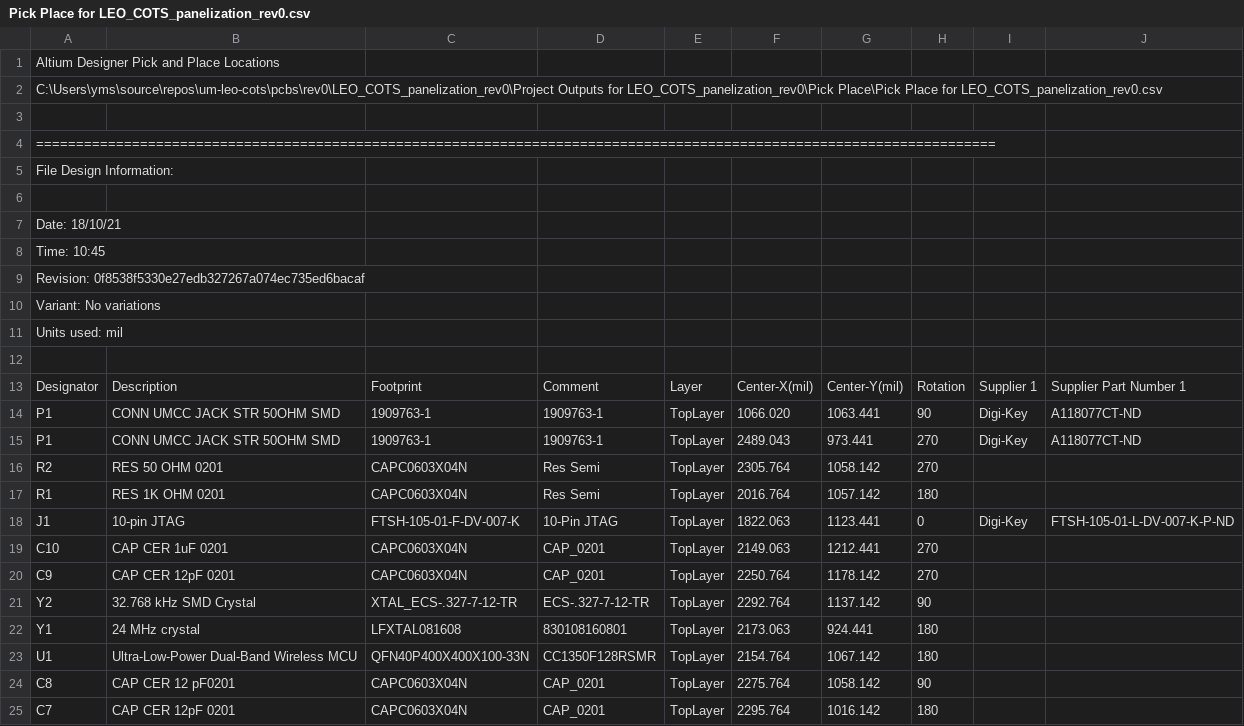
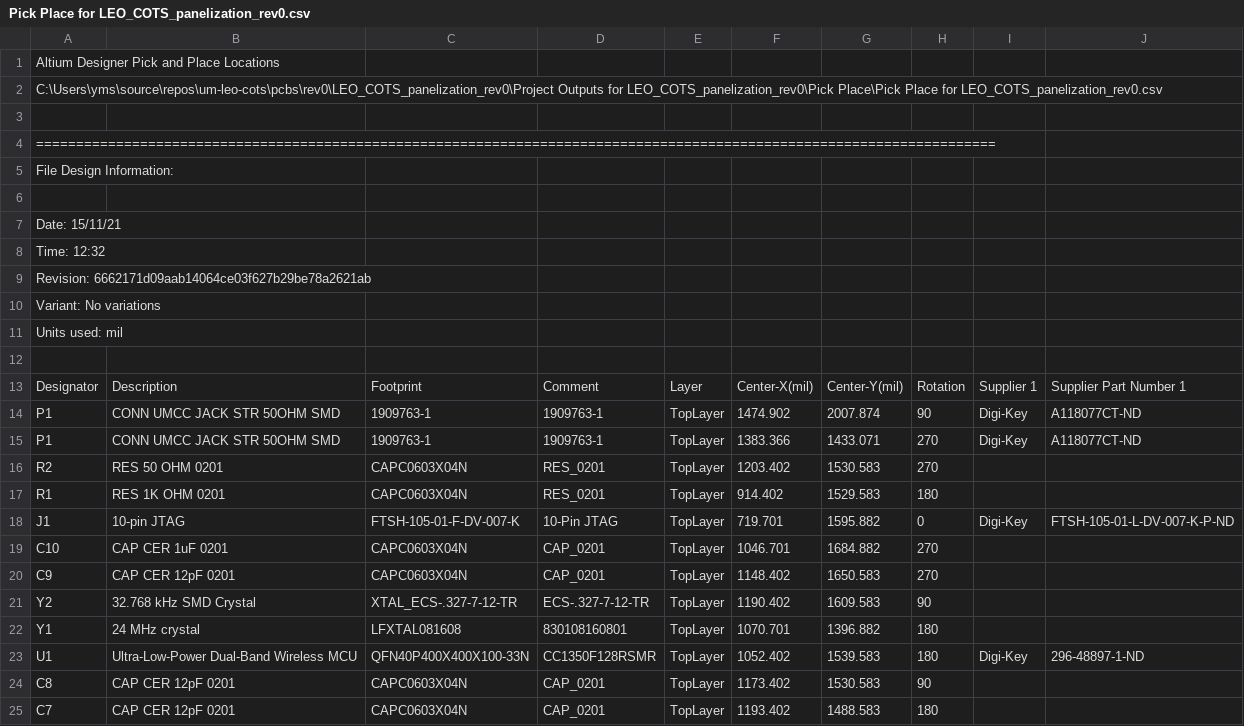
Before and after one commit to bpkempke/um-leo-cots, a CSV file: pcbs/rev0/LEO_COTS_panelization_rev0/Project Outputs for LEO_COTS_panelization_rev0/Pick Place/Pick Place for LEO_COTS_panelization_rev0.csv, drawn as a sheet; only a part is shown; the diff covers the shown part only.

Commit message:
updated documentation outputs

```diff
--- a/pcbs/rev0/LEO_COTS_panelization_rev0/Project Outputs for LEO_COTS_panelization_rev0/Pick Place/Pick Place for LEO_COTS_panelization_rev0.csv
+++ b/pcbs/rev0/LEO_COTS_panelization_rev0/Project Outputs for LEO_COTS_panelization_rev0/Pick Place/Pick Place for LEO_COTS_panelization_rev0.csv
@@ -6,5 +6,5 @@ File Design Information:
 
-Date:       18/10/21
-Time:       10:45
-Revision:   0f8538f5330e27edb327267a074ec735ed6bacaf
+Date:       15/11/21
+Time:       12:32
+Revision:   6662171d09aab14064ce03f627b29be78a2621ab
 Variant:    No variations
@@ -13,13 +13,13 @@ Units used: mil
 "Designator","Description","Footprint","Comment","Layer","Center-X(mil)","Center-Y(mil)","Rotation","Supplier 1","Supplier Part Number 1"
-"P1","CONN UMCC JACK STR 50OHM SMD","1909763-1","1909763-1","TopLayer","1066.020","1063.441","90","Digi-Key","A118077CT-ND"
-"P1","CONN UMCC JACK STR 50OHM SMD","1909763-1","1909763-1","TopLayer","2489.043","973.441","270","Digi-Key","A118077CT-ND"
-"R2","RES 50 OHM 0201","CAPC0603X04N","Res Semi","TopLayer","2305.764","1058.142","270","",""
-"R1","RES 1K OHM 0201","CAPC0603X04N","Res Semi","TopLayer","2016.764","1057.142","180","",""
-"J1","10-pin JTAG","FTSH-105-01-F-DV-007-K","10-Pin JTAG","TopLayer","1822.063","1123.441","0","Digi-Key","FTSH-105-01-L-DV-007-K-P-ND"
-"C10","CAP CER 1uF 0201","CAPC0603X04N","CAP_0201","TopLayer","2149.063","1212.441","270","",""
-"C9","CAP CER 12pF 0201","CAPC0603X04N","CAP_0201","TopLayer","2250.764","1178.142","270","",""
-"Y2","32.768 kHz SMD Crystal","XTAL_ECS-.327-7-12-TR","ECS-.327-7-12-TR","TopLayer","2292.764","1137.142","90","",""
-"Y1","24 MHz crystal","LFXTAL081608","830108160801","TopLayer","2173.063","924.441","180","",""
-"U1","Ultra-Low-Power Dual-Band Wireless MCU","QFN40P400X400X100-33N","CC1350F128RSMR","TopLayer","2154.764","1067.142","180","",""
-"C8","CAP CER 12 pF0201","CAPC0603X04N","CAP_0201","TopLayer","2275.764","1058.142","90","",""
-"C7","CAP CER 12pF 0201","CAPC0603X04N","CAP_0201","TopLayer","2295.764","1016.142","180","",""
+"P1","CONN UMCC JACK STR 50OHM SMD","1909763-1","1909763-1","TopLayer","1474.902","2007.874","90","Digi-Key","A118077CT-ND"
+"P1","CONN UMCC JACK STR 50OHM SMD","1909763-1","1909763-1","TopLayer","1383.366","1433.071","270","Digi-Key","A118077CT-ND"
+"R2","RES 50 OHM 0201","CAPC0603X04N","RES_0201","TopLayer","1203.402","1530.583","270","",""
+"R1","RES 1K OHM 0201","CAPC0603X04N","RES_0201","TopLayer","914.402","1529.583","180","",""
+"J1","10-pin JTAG","FTSH-105-01-F-DV-007-K","10-Pin JTAG","TopLayer","719.701","1595.882","0","Digi-Key","FTSH-105-01-L-DV-007-K-P-ND"
+"C10","CAP CER 1uF 0201","CAPC0603X04N","CAP_0201","TopLayer","1046.701","1684.882","270","",""
+"C9","CAP CER 12pF 0201","CAPC0603X04N","CAP_0201","TopLayer","1148.402","1650.583","270","",""
+"Y2","32.768 kHz SMD Crystal","XTAL_ECS-.327-7-12-TR","ECS-.327-7-12-TR","TopLayer","1190.402","1609.583","90","",""
+"Y1","24 MHz crystal","LFXTAL081608","830108160801","TopLayer","1070.701","1396.882","180","",""
+"U1","Ultra-Low-Power Dual-Band Wireless MCU","QFN40P400X400X100-33N","CC1350F128RSMR","TopLayer","1052.402","1539.583","180","Digi-Key","296-48897-1-ND"
+"C8","CAP CER 12pF 0201","CAPC0603X04N","CAP_0201","TopLayer","1173.402","1530.583","90","",""
+"C7","CAP CER 12pF 0201","CAPC0603X04N","CAP_0201","TopLayer","1193.402","1488.583","180","",""
```
Also changed, not shown: 102 edited cells elsewhere in this file, 16 other files.
